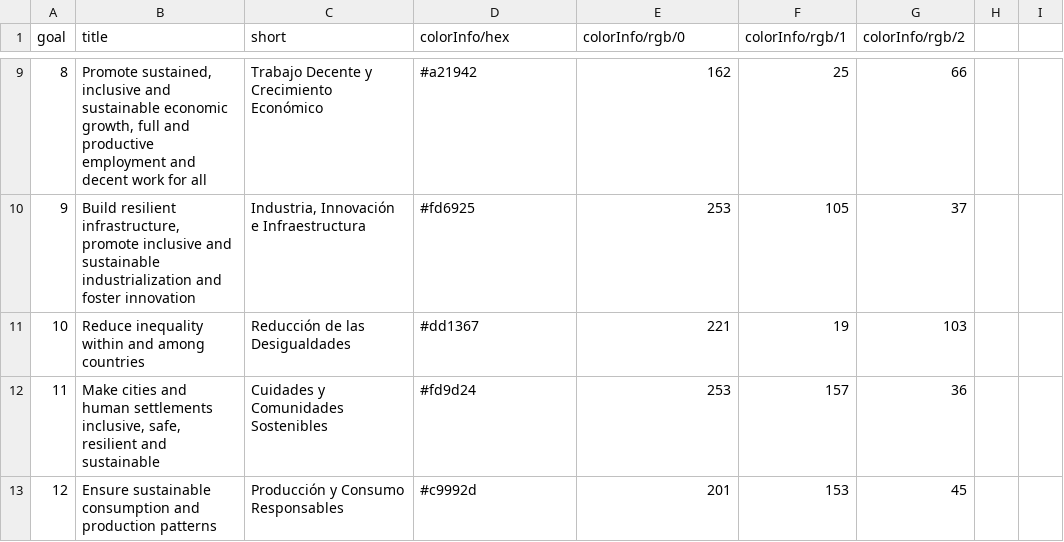
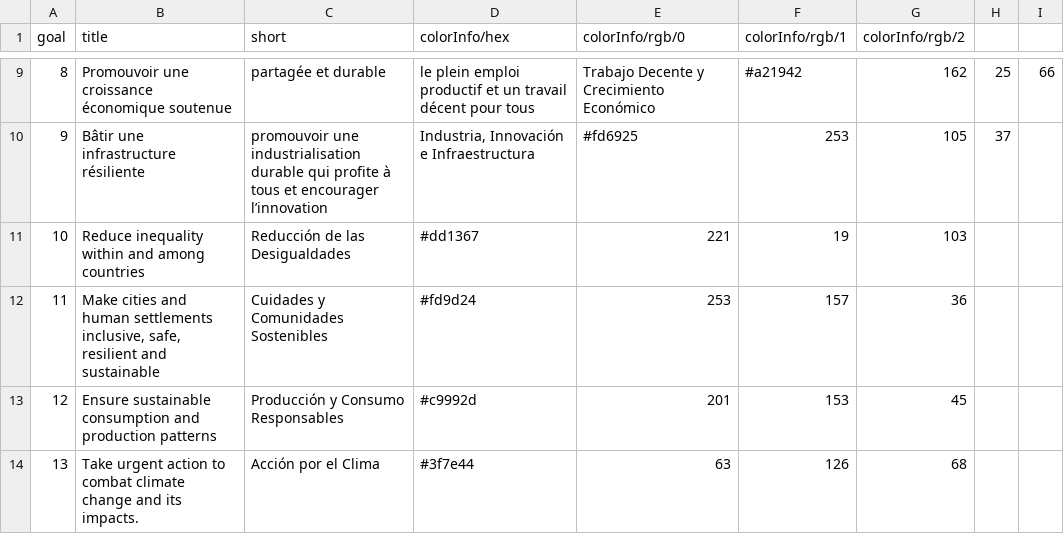
Before and after one commit to GSA/sdg-indicators-usa, a CSV file: data/fr/sdg_goals.csv, drawn as a sheet; only a part is shown, gaps mark what is left out; the shorter side is filled out with more unchanged rows; the diff covers the shown part only.

```diff
--- a/data/fr/sdg_goals.csv
+++ b/data/fr/sdg_goals.csv
@@ -9,3 +9,3 @@ goal,title,short,colorInfo/hex,colorInfo/rgb/0,colorInfo/rgb/1,colorInfo/rgb/2
-8,"Promote sustained, inclusive and sustainable economic growth, full and productive employment and decent work for all",Trabajo Decente y Crecimiento Económico,#a21942,162,25,66
-9,"Build resilient infrastructure, promote inclusive and sustainable industrialization and foster innovation","Industria, Innovación e Infraestructura",#fd6925,253,105,37
+8,Promouvoir une croissance économique soutenue, partagée et durable, le plein emploi productif et un travail décent pour tous,Trabajo Decente y Crecimiento Económico,#a21942,162,25,66
+9,Bâtir une infrastructure résiliente, promouvoir une industrialisation durable qui profite à tous et encourager l’innovation,"Industria, Innovación e Infraestructura",#fd6925,253,105,37
 10,Reduce inequality within and among countries,Reducción de las Desigualdades,#dd1367,221,19,103
```
Also changed, not shown: 27 edited cells elsewhere in this file.
